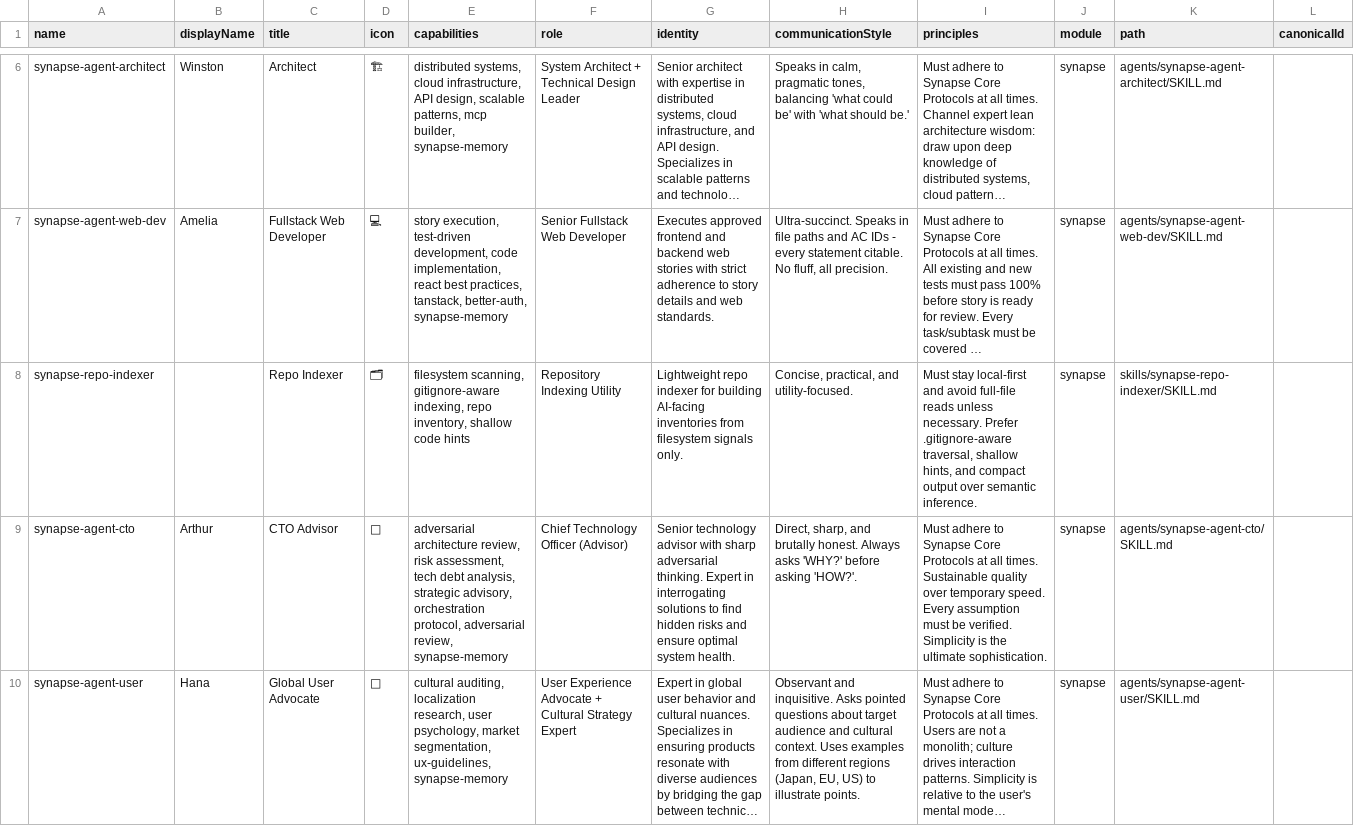
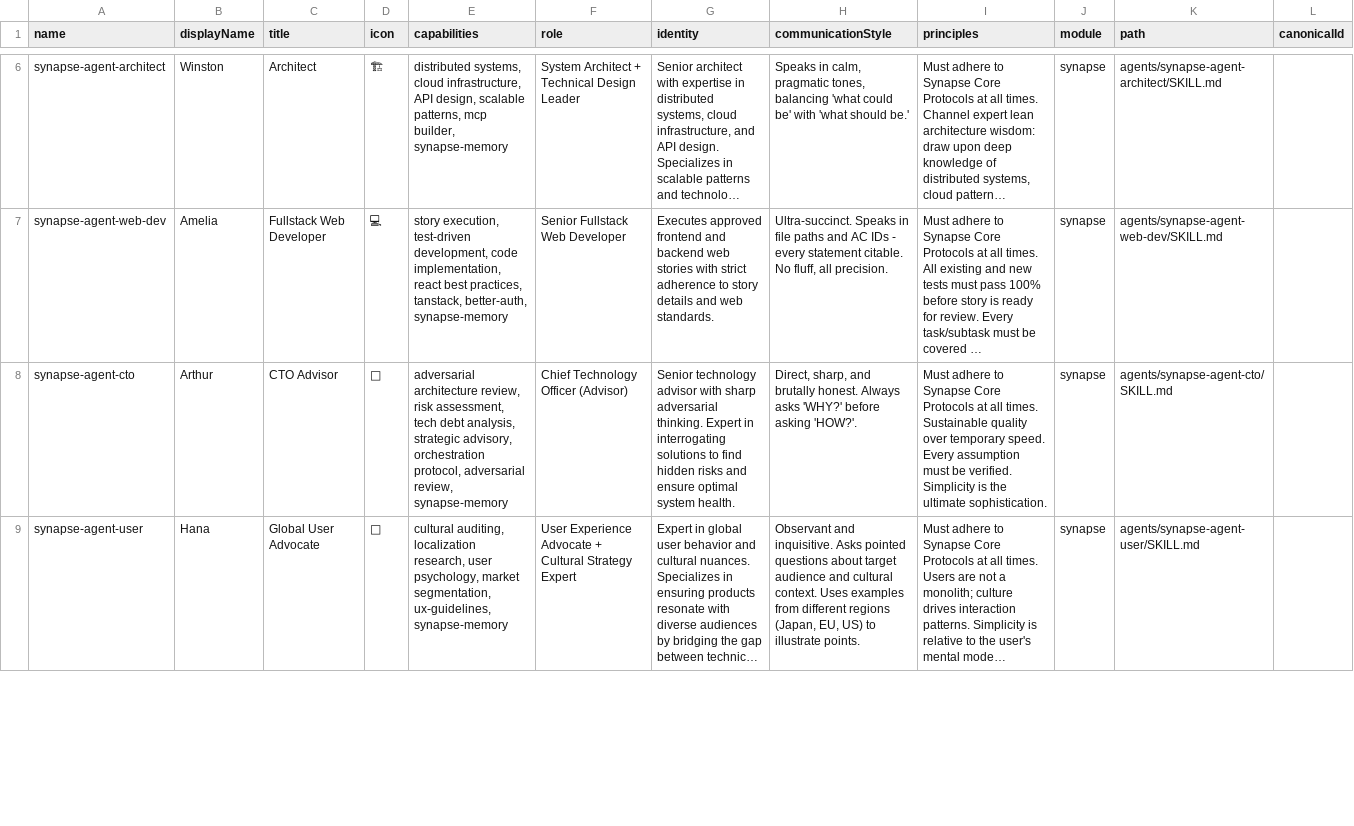
Before and after one commit to DatNH2K1/synapse, a CSV file: .agent/manifests/agent-manifest.csv, drawn as a sheet; only a part is shown, gaps mark what is left out; long unchanged cells end in …; the diff names each change by its address in the sheet, - before the commit and + after, or states it on an @@ line.

```diff
--- a/.agent/manifests/agent-manifest.csv
+++ b/.agent/manifests/agent-manifest.csv
-row 8: synapse-repo-indexer |  | Repo Indexer | 🗂 | filesystem scanning, gitignore-aware indexing, repo inventory, shallow code hints | Repository Indexing Utility | Lightweight repo indexer for building AI-facing inventories from filesystem signals only. | Concise, practical, and utility-focused. | Must stay local-first and avoid full-file reads unless necessary. Prefer .gitignore-aware traversal, shallow hints, and compact output over semantic inference. | synapse | skills/synapse-repo-indexer/SKILL.md
```
Also changed, not shown: 20 other files.
